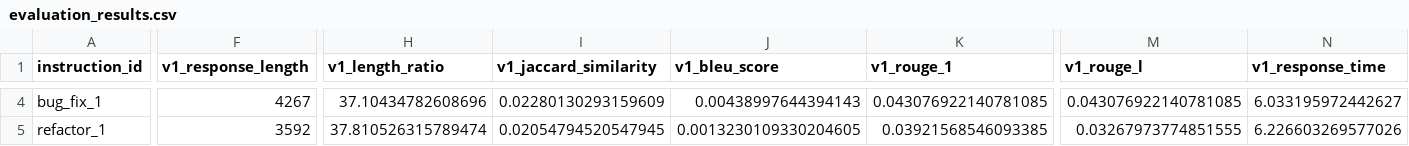
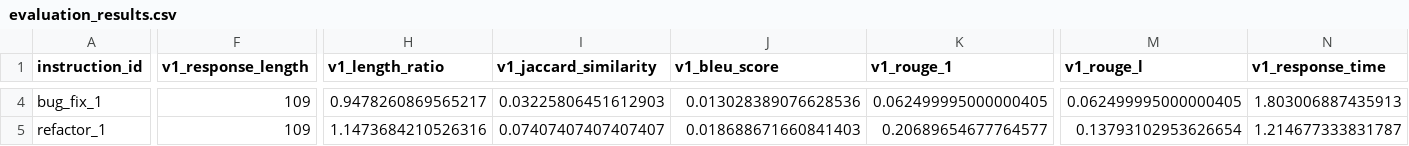
Before and after one commit to nobu007/copilot-instruction-eval, a CSV file: results/evaluation_results.csv, drawn as a sheet; only a part is shown, gaps mark what is left out; the diff covers the shown part only; the diff names each change by its address in the sheet, - before the commit and + after, or states it on an @@ line.

```diff
--- a/results/evaluation_results.csv
+++ b/results/evaluation_results.csv
-F4 (v1_response_length): 4267
+F4 (v1_response_length): 109
-H4 (v1_length_ratio): 37.10434782608696
+H4 (v1_length_ratio): 0.9478260869565217
-I4 (v1_jaccard_similarity): 0.02280130293159609
+I4 (v1_jaccard_similarity): 0.03225806451612903
-J4 (v1_bleu_score): 0.00438997644394143
+J4 (v1_bleu_score): 0.013028389076628536
-K4 (v1_rouge_1): 0.043076922140781085
+K4 (v1_rouge_1): 0.062499995000000405
-M4 (v1_rouge_l): 0.043076922140781085
+M4 (v1_rouge_l): 0.062499995000000405
-N4 (v1_response_time): 6.033195972442627
+N4 (v1_response_time): 1.803006887435913
-F5 (v1_response_length): 3592
+F5 (v1_response_length): 109
-H5 (v1_length_ratio): 37.810526315789474
+H5 (v1_length_ratio): 1.1473684210526316
-I5 (v1_jaccard_similarity): 0.02054794520547945
+I5 (v1_jaccard_similarity): 0.07407407407407407
-J5 (v1_bleu_score): 0.0013230109330204605
+J5 (v1_bleu_score): 0.018688671660841403
-K5 (v1_rouge_1): 0.03921568546093385
+K5 (v1_rouge_1): 0.20689654677764577
-M5 (v1_rouge_l): 0.03267973774851555
+M5 (v1_rouge_l): 0.13793102953626654
-N5 (v1_response_time): 6.226603269577026
+N5 (v1_response_time): 1.214677333831787
```
Also changed, not shown: 64 edited cells elsewhere in this file, 5 other files.
